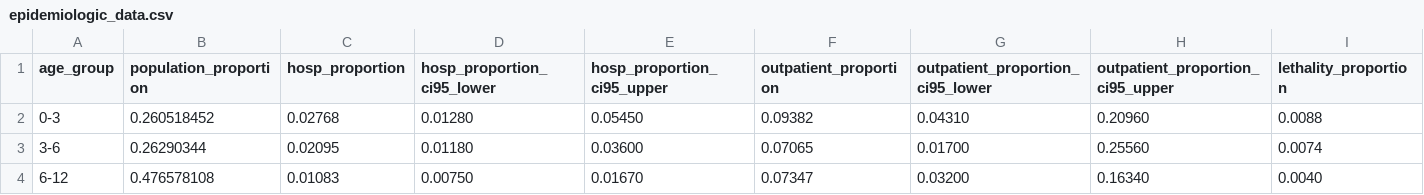
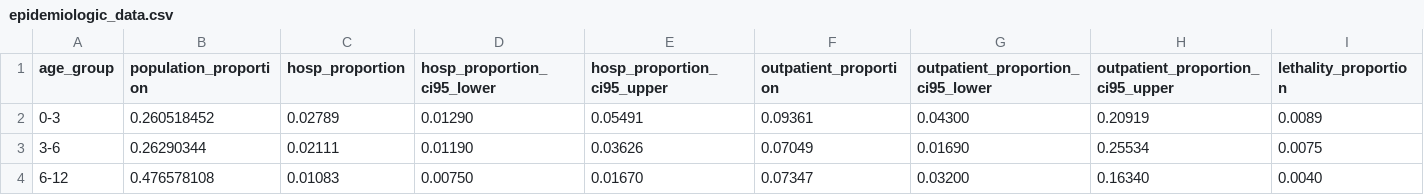
Before and after one commit to natachacerchiari/natachacerchiari-cea-nirsevimab-vs-vaccine, a CSV file: data/epidemiologic_data.csv, drawn as a sheet.

Commit message:
update epidemiologic data to remove palivizumab effects

```diff
--- a/data/epidemiologic_data.csv
+++ b/data/epidemiologic_data.csv
@@ -1,4 +1,4 @@
 age_group;population_proportion;hosp_proportion;hosp_proportion_ci95_lower;hosp_proportion_ci95_upper;outpatient_proportion;outpatient_proportion_ci95_lower;outpatient_proportion_ci95_upper;lethality_proportion
-0-3;0.260518452;0.02768;0.01280;0.05450;0.09382;0.04310;0.20960;0.0088
-3-6;0.26290344;0.02095;0.01180;0.03600;0.07065;0.01700;0.25560;0.0074
+0-3;0.260518452;0.02789;0.01290;0.05491;0.09361;0.04300;0.20919;0.0089
+3-6;0.26290344;0.02111;0.01190;0.03626;0.07049;0.01690;0.25534;0.0075
 6-12;0.476578108;0.01083;0.00750;0.01670;0.07347;0.03200;0.16340;0.0040
```
